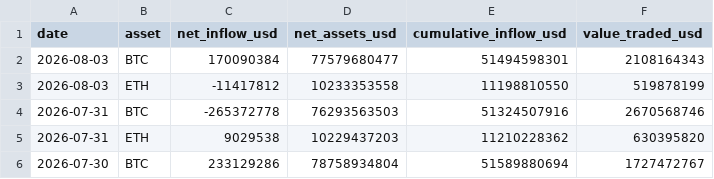
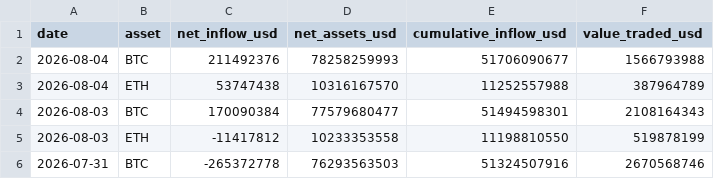
Before and after one commit to bykarantelicom/crypto-datasets, a CSV file: data/etf-flows.csv, drawn as a sheet; only a part is shown; the shorter side is filled out with more unchanged rows; the diff names each change by its address in the sheet, - before the commit and + after, or states it on an @@ line.

```diff
--- a/data/etf-flows.csv
+++ b/data/etf-flows.csv
+row 2: 2026-08-04 | BTC | 211492376 | 78258259993 | 51706090677 | 1566793988
+row 3: 2026-08-04 | ETH | 53747438 | 10316167570 | 11252557988 | 387964789
```
Also changed, not shown: data/daily-market.csv, data/daily-symbols.csv, 3 other files.
